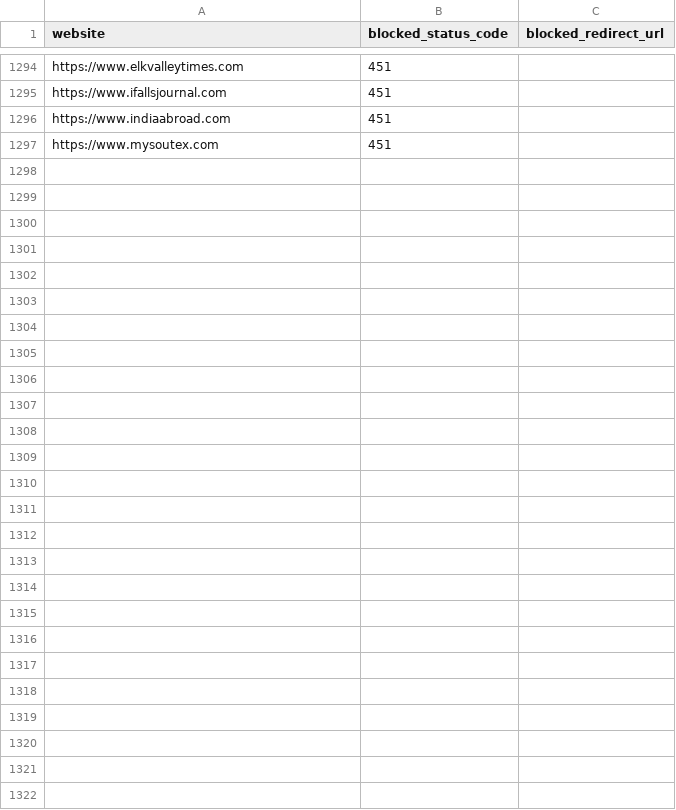
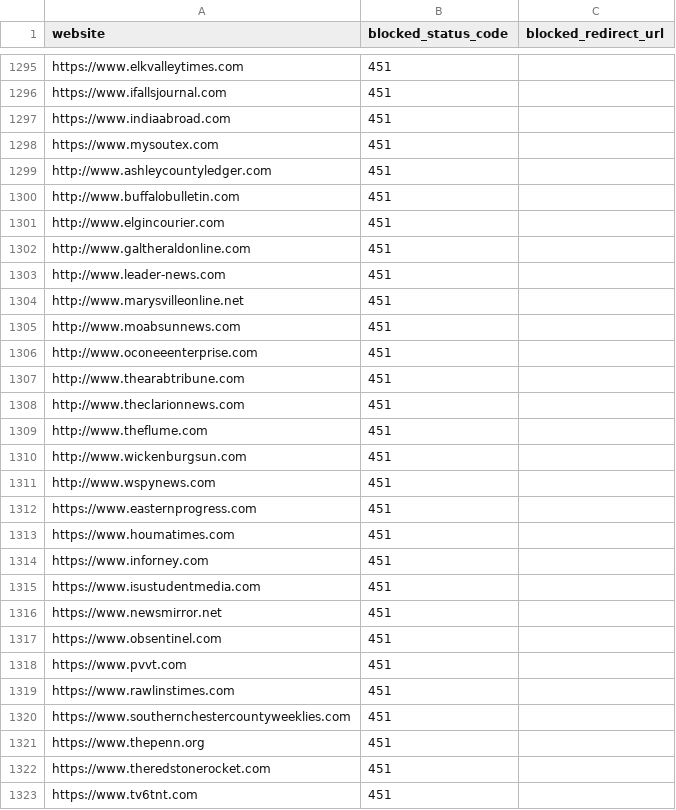
Before and after one commit to VerifiedJoseph/GDPR451, a CSV file: websites.csv, drawn as a sheet; only a part is shown, gaps mark what is left out; the diff covers the shown part only; the diff names each change by its address in the sheet, - before the commit and + after, or states it on an @@ line.

Commit message:
Add 26 websites
25 from Majestic Top 1 Million scan
krispykreme.com report by a twitter user

```diff
--- a/websites.csv
+++ b/websites.csv
+row 1299: http://www.ashleycountyledger.com | 451
+row 1300: http://www.buffalobulletin.com | 451
+row 1301: http://www.elgincourier.com | 451
+row 1302: http://www.galtheraldonline.com | 451
+row 1303: http://www.leader-news.com | 451
+row 1304: http://www.marysvilleonline.net | 451
+row 1305: http://www.moabsunnews.com | 451
+row 1306: http://www.oconeeenterprise.com | 451
+row 1307: http://www.thearabtribune.com | 451
+row 1308: http://www.theclarionnews.com | 451
+row 1309: http://www.theflume.com | 451
+row 1310: http://www.wickenburgsun.com | 451
+row 1311: http://www.wspynews.com | 451
+row 1312: https://www.easternprogress.com | 451
+row 1313: https://www.houmatimes.com | 451
+row 1314: https://www.inforney.com | 451
+row 1315: https://www.isustudentmedia.com | 451
+row 1316: https://www.newsmirror.net | 451
+row 1317: https://www.obsentinel.com | 451
+row 1318: https://www.pvvt.com | 451
+row 1319: https://www.rawlinstimes.com | 451
+row 1320: https://www.southernchestercountyweeklies.com | 451
+row 1321: https://www.thepenn.org | 451
+row 1322: https://www.theredstonerocket.com | 451
+row 1323: https://www.tv6tnt.com | 451
```
Also changed, not shown: 1 added row elsewhere in this file.
